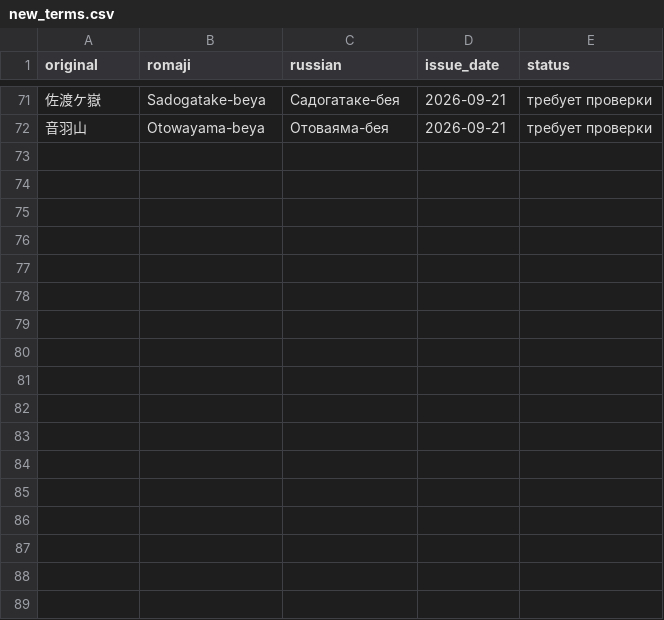
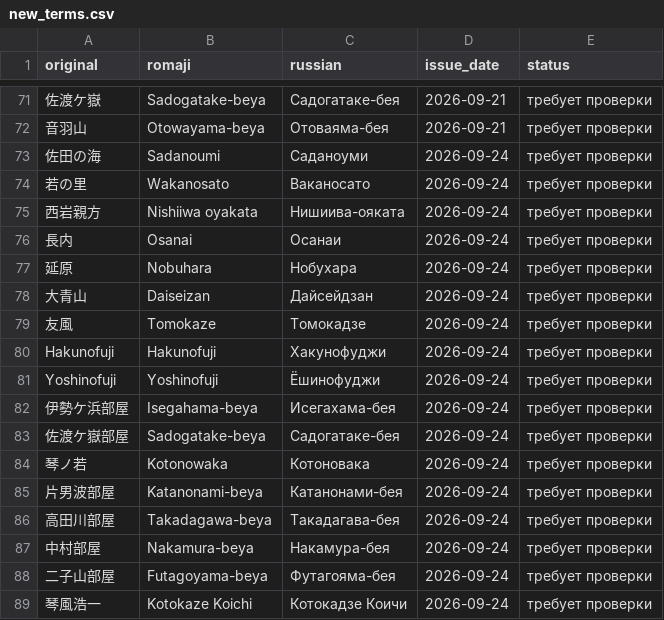
Before and after one commit to daoschnau/sumo-digest, a CSV file: data/new_terms.csv, drawn as a sheet; only a part is shown, gaps mark what is left out; the diff names each change by its address in the sheet, - before the commit and + after, or states it on an @@ line.

```diff
--- a/data/new_terms.csv
+++ b/data/new_terms.csv
+row 73: 佐田の海 | Sadanoumi | Саданоуми | 2026-09-24 | требует проверки
+row 74: 若の里 | Wakanosato | Ваканосато | 2026-09-24 | требует проверки
+row 75: 西岩親方 | Nishiiwa oyakata | Нишиива-ояката | 2026-09-24 | требует проверки
+row 76: 長内 | Osanai | Осанаи | 2026-09-24 | требует проверки
+row 77: 延原 | Nobuhara | Нобухара | 2026-09-24 | требует проверки
+row 78: 大青山 | Daiseizan | Дайсейдзан | 2026-09-24 | требует проверки
+row 79: 友風 | Tomokaze | Томокадзе | 2026-09-24 | требует проверки
+row 80: Hakunofuji | Hakunofuji | Хакунофуджи | 2026-09-24 | требует проверки
+row 81: Yoshinofuji | Yoshinofuji | Ёшинофуджи | 2026-09-24 | требует проверки
+row 82: 伊勢ケ浜部屋 | Isegahama-beya | Исегахама-бея | 2026-09-24 | требует проверки
+row 83: 佐渡ケ嶽部屋 | Sadogatake-beya | Садогатаке-бея | 2026-09-24 | требует проверки
+row 84: 琴ノ若 | Kotonowaka | Котоновака | 2026-09-24 | требует проверки
+row 85: 片男波部屋 | Katanonami-beya | Катанонами-бея | 2026-09-24 | требует проверки
+row 86: 高田川部屋 | Takadagawa-beya | Такадагава-бея | 2026-09-24 | требует проверки
+row 87: 中村部屋 | Nakamura-beya | Накамура-бея | 2026-09-24 | требует проверки
+row 88: 二子山部屋 | Futagoyama-beya | Футагояма-бея | 2026-09-24 | требует проверки
+row 89: 琴風浩一 | Kotokaze Koichi | Котокадзе Коичи | 2026-09-24 | требует проверки
```
Also changed, not shown: 5 other files.
